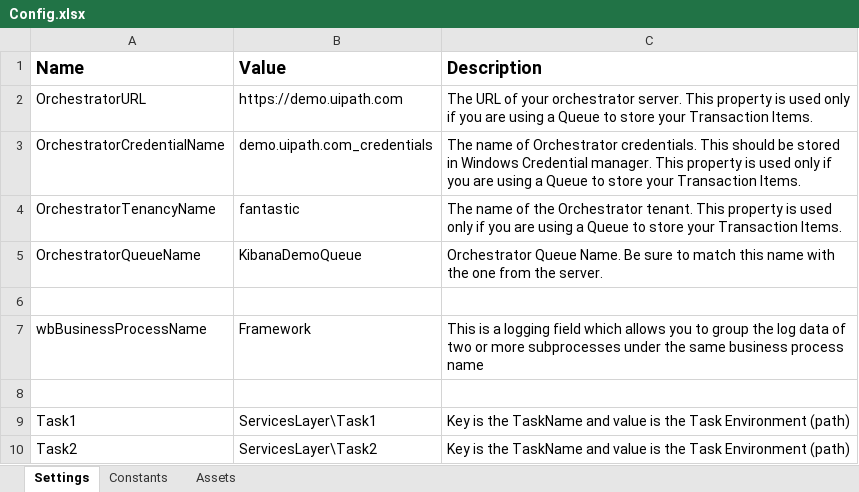
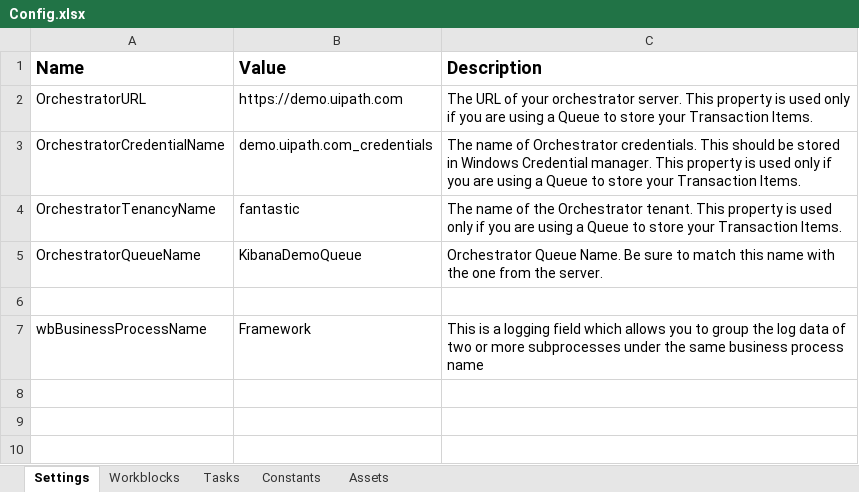
Before and after one commit to mihhdu/Enhanced-REFramework, an Excel workbook: Data/Config.xlsx, sheet Settings, drawn as a sheet; values as stored, in another font and other column widths than the file's, no borders; the diff names each change by its address in the sheet, - before the commit and + after, or states it on an @@ line.

Commit message:
added workblocks sheet to config files and tasks sheet only to main config file

```diff
--- a/Data/Config.xlsx (sheet Settings)
+++ b/Data/Config.xlsx (sheet Settings)
+sheet tab: Workblocks
+sheet tab: Tasks
-row 8: (empty)
-row 9: Task1 | ServicesLayer\Task1 | Key is the TaskName and value is the Task Environment (path)
-row 10: Task2 | ServicesLayer\Task2 | Key is the TaskName and value is the Task Environment (path)
```
Also changed, not shown: sheet Constants, ServicesLayer/FirstRun/Data/Config.xlsx, ServicesLayer/GetData/Data/Config.xlsx, 5 other files.
